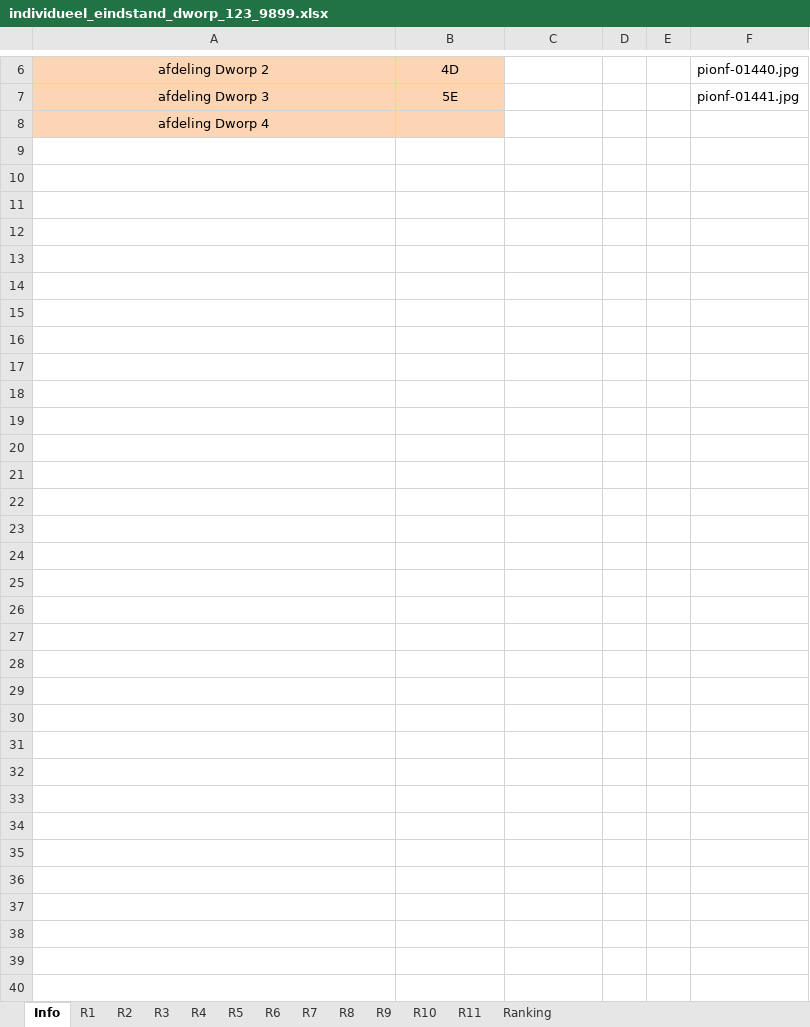
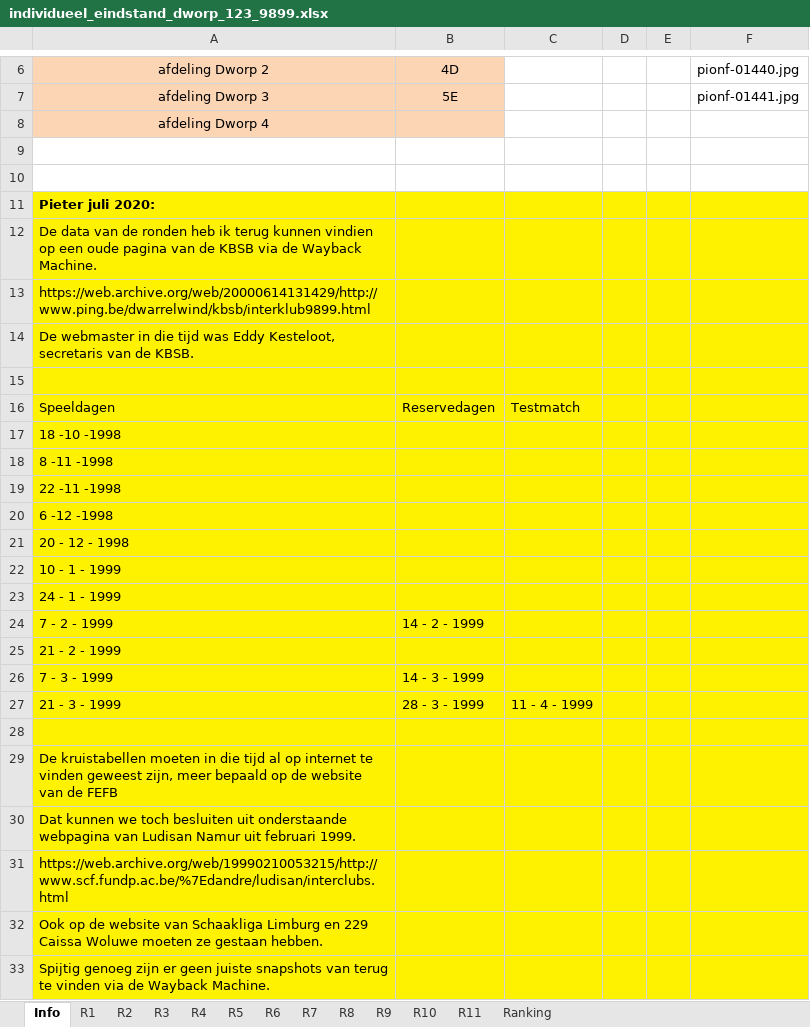
Before and after one commit to erpi/skdworp, an Excel workbook: _data/ni/ni9899/individueel_eindstand_dworp_123_9899.xlsx, sheet Info, drawn as a sheet; only a part is shown, gaps mark what is left out; values as stored, in another font and other column widths than the file's, no borders; the diff names each change by its address in the sheet, - before the commit and + after, or states it on an @@ line.

Commit message:
ni 1998-1999 normaliseren clubnamen, lege kruistabellen

```diff
--- a/_data/ni/ni9899/individueel_eindstand_dworp_123_9899.xlsx (sheet Info)
+++ b/_data/ni/ni9899/individueel_eindstand_dworp_123_9899.xlsx (sheet Info)
+row 9: (empty)
+row 10: (empty)
+row 11: Pieter juli 2020:
+row 12: De data van de ronden heb ik terug kunnen vindien op een oude pagina van de KBSB via de Wayback Machine.
+row 13: https://web.archive.org/web/20000614131429/http://www.ping.be/dwarrelwind/kbsb/interklub9899.html
+row 14: De webmaster in die tijd was Eddy Kesteloot, secretaris van de KBSB.
+row 15: (empty)
+row 16: Speeldagen | Reservedagen | Testmatch
+row 17: 18 -10 -1998
+row 18: 8 -11 -1998
+row 19: 22 -11 -1998
+row 20: 6 -12 -1998
+row 21: 20 - 12 - 1998
+row 22: 10 - 1 - 1999
+row 23: 24 - 1 - 1999
+row 24: 7 - 2 - 1999 | 14 - 2 - 1999
+row 25: 21 - 2 - 1999
+row 26: 7 - 3 - 1999 | 14 - 3 - 1999
+row 27: 21 - 3 - 1999 | 28 - 3 - 1999 | 11 - 4 - 1999
+row 28: (empty)
+row 29: De kruistabellen moeten in die tijd al op internet te vinden geweest zijn, meer bepaald op de website van de FEFB
+row 30: Dat kunnen we toch besluiten uit onderstaande webpagina van Ludisan Namur uit februari 1999.
+row 31: https://web.archive.org/web/19990210053215/http://www.scf.fundp.ac.be/%7Edandre/ludisan/interclubs.html
+row 32: Ook op de website van Schaakliga Limburg en 229 Caissa Woluwe moeten ze gestaan hebben.
+row 33: Spijtig genoeg zijn er geen juiste snapshots van terug te vinden via de Wayback Machine.
```
Also changed, not shown: sheet Ranking, 4 other files.
